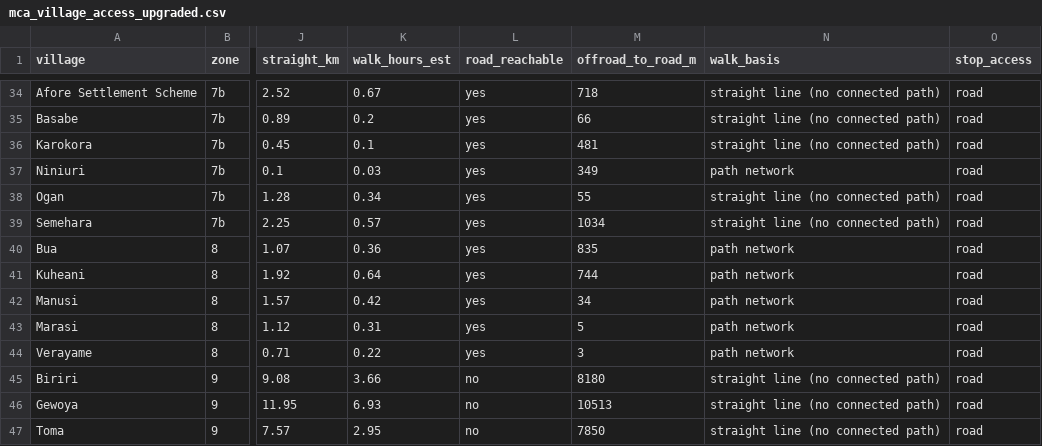
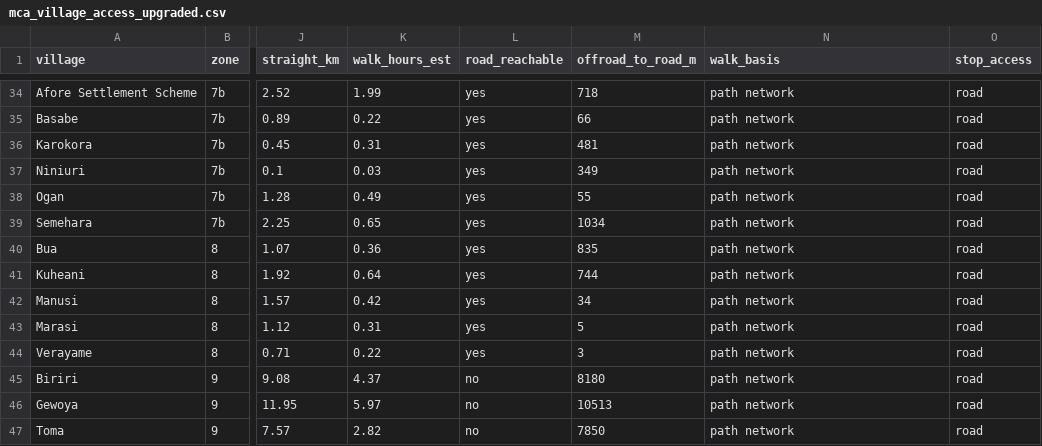
Before and after one commit to wtunsworth-a11y/MCA_Tracks, a CSV file: outputs/access/mca_village_access_upgraded.csv, drawn as a sheet; only a part is shown, gaps mark what is left out; the diff covers the shown part only; the diff names each change by its address in the sheet, - before the commit and + after, or states it on an @@ line.

```diff
--- a/outputs/access/mca_village_access_upgraded.csv
+++ b/outputs/access/mca_village_access_upgraded.csv
-K34 (walk_hours_est): 0.67
+K34 (walk_hours_est): 1.99
-N34:N36 (walk_basis): straight line (no connected path)
+N34:N36 (walk_basis): path network
-K35 (walk_hours_est): 0.2
+K35 (walk_hours_est): 0.22
-K36 (walk_hours_est): 0.1
+K36 (walk_hours_est): 0.31
-K38 (walk_hours_est): 0.34
+K38 (walk_hours_est): 0.49
-N38:N39 (walk_basis): straight line (no connected path)
+N38:N39 (walk_basis): path network
-K39 (walk_hours_est): 0.57
+K39 (walk_hours_est): 0.65
-K45 (walk_hours_est): 3.66
+K45 (walk_hours_est): 4.37
-N45:N47 (walk_basis): straight line (no connected path)
+N45:N47 (walk_basis): path network
-K46 (walk_hours_est): 6.93
+K46 (walk_hours_est): 5.97
-K47 (walk_hours_est): 2.95
+K47 (walk_hours_est): 2.82
```
Also changed, not shown: 28 edited cells elsewhere in this file, data/access_overrides.csv, 12 other files.
